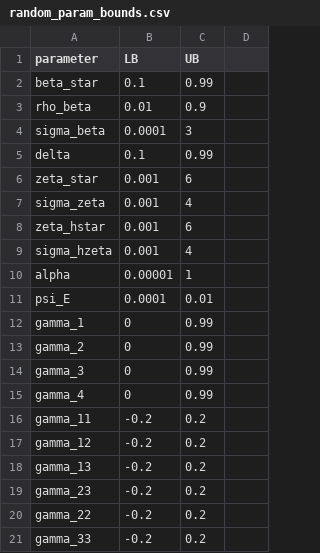
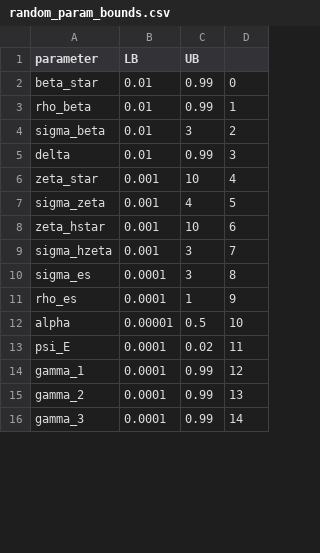
Before and after one commit to akshayshanker/fempres, a CSV file: fempres/settings/random_param_bounds.csv, drawn as a sheet; only a part is shown; the diff covers the shown part only.

```diff
--- a/fempres/settings/random_param_bounds.csv
+++ b/fempres/settings/random_param_bounds.csv
@@ -2,20 +2,15 @@ parameter,LB,UB
-beta_star,0.1,0.99
-rho_beta,0.01,0.9
-sigma_beta,0.0001,3
-delta,0.1,0.99
-zeta_star,0.001,6
-sigma_zeta,0.001,4
-zeta_hstar,0.001,6
-sigma_hzeta,0.001,4
-alpha,0.00001,1
-psi_E,0.0001,0.01
-gamma_1,0,0.99
-gamma_2,0,0.99
-gamma_3,0,0.99
-gamma_4,0,0.99
-gamma_11,-0.2,0.2
-gamma_12,-0.2,0.2
-gamma_13,-0.2,0.2
-gamma_23,-0.2,0.2
-gamma_22,-0.2,0.2
-gamma_33,-0.2,0.2
+beta_star,0.01,0.99,0
+rho_beta,0.01,0.99,1
+sigma_beta,0.01,3,2
+delta,0.01,0.99,3
+zeta_star,0.001,10,4
+sigma_zeta,0.001,4,5
+zeta_hstar,0.001,10,6
+sigma_hzeta,0.001,3,7
+sigma_es,0.0001,3,8
+rho_es,0.0001,1,9
+alpha,0.00001,0.5,10
+psi_E,0.0001,0.02,11
+gamma_1,0.0001,0.99,12
+gamma_2,0.0001,0.99,13
+gamma_3,0.0001,0.99,14
```
Also changed, not shown: 7 added rows and 9 edited cells elsewhere in this file, fempres/settings/moments_clean.csv, 9 other files.
